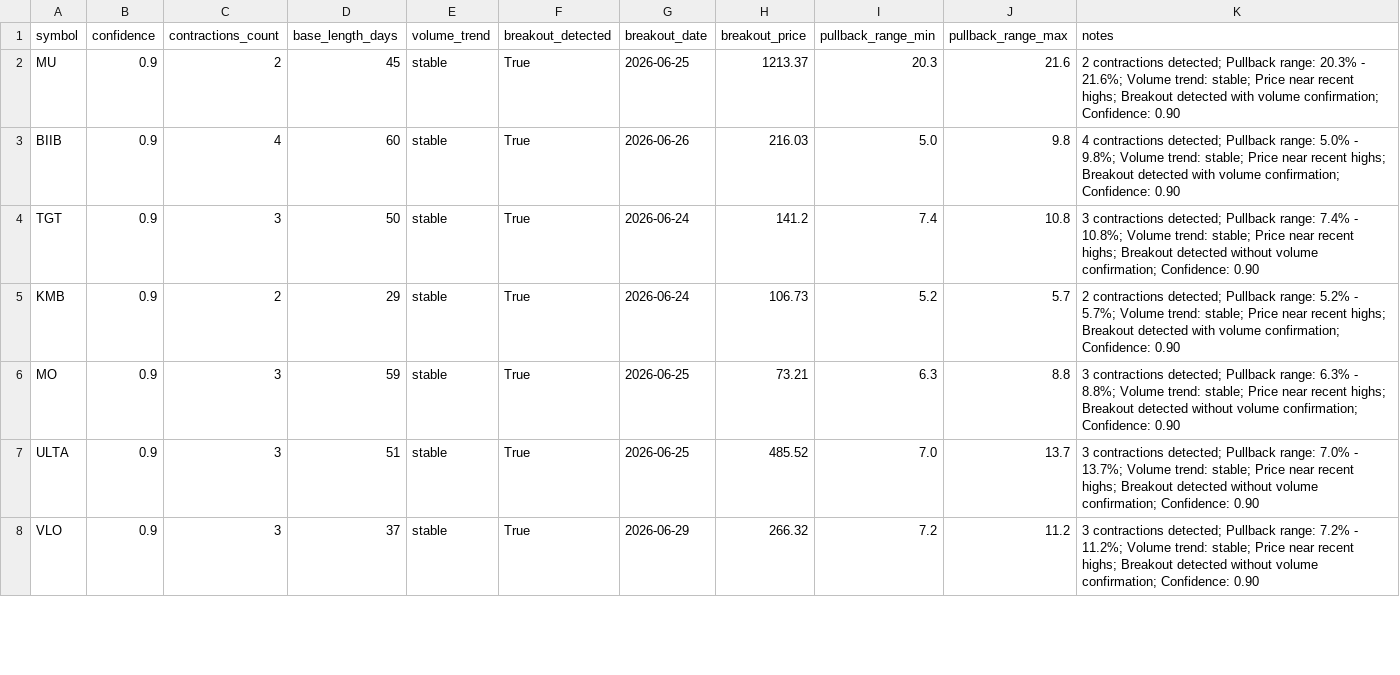
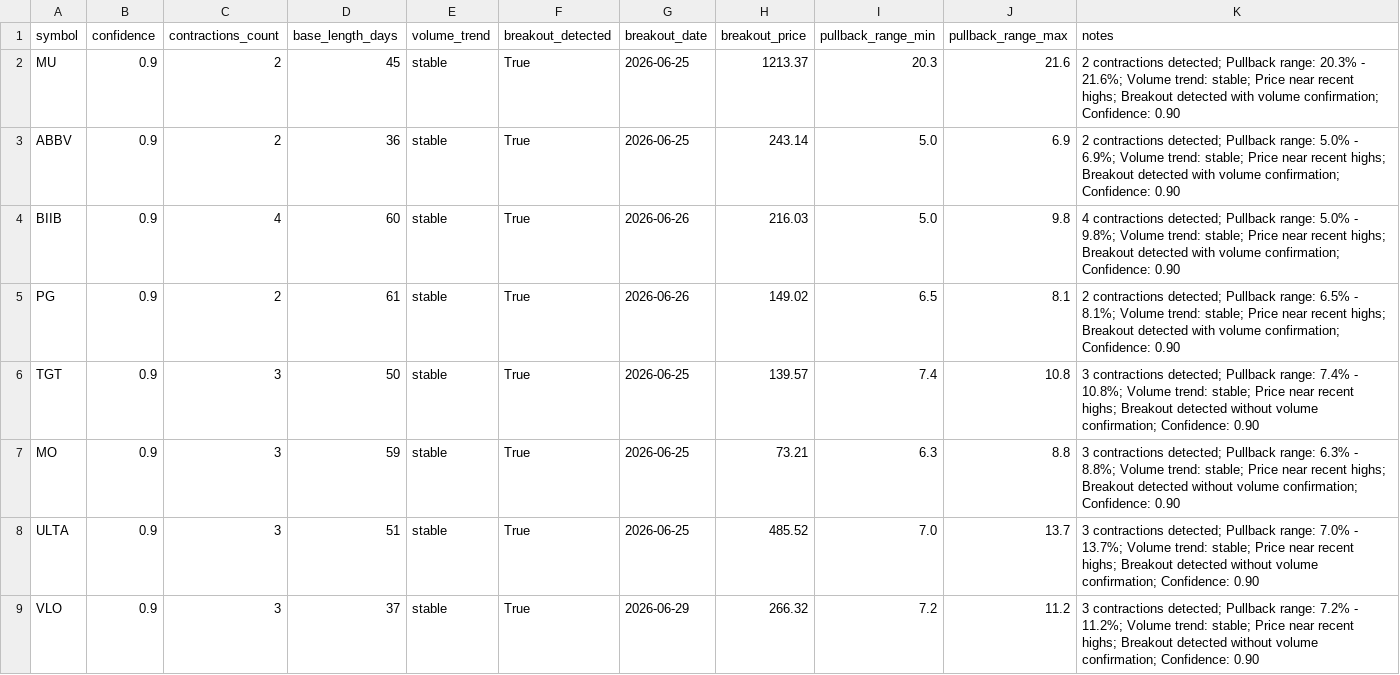
Before and after one commit to bgorhoball/stock-screen, a CSV file: daily_reports/vcp_matches_20260709.csv, drawn as a sheet; only a part is shown; the diff covers the shown part only.

```diff
--- a/daily_reports/vcp_matches_20260709.csv
+++ b/daily_reports/vcp_matches_20260709.csv
@@ -2,5 +2,6 @@ symbol,confidence,contractions_count,base_length_days,volume_trend,breakout_dete
 MU,0.9,2,45,stable,True,2026-06-25,1213.37,20.3,21.6,2 contractions detected; Pullback range: 20.3% - 21.6%; Volume trend: stable; Price near recent highs; Breakout detected with volume confirmation; Confidence: 0.90
+ABBV,0.9,2,36,stable,True,2026-06-25,243.14,5.0,6.9,2 contractions detected; Pullback range: 5.0% - 6.9%; Volume trend: stable; Price near recent highs; Breakout detected with volume confirmation; Confidence: 0.90
 BIIB,0.9,4,60,stable,True,2026-06-26,216.03,5.0,9.8,4 contractions detected; Pullback range: 5.0% - 9.8%; Volume trend: stable; Price near recent highs; Breakout detected with volume confirmation; Confidence: 0.90
-TGT,0.9,3,50,stable,True,2026-06-24,141.2,7.4,10.8,3 contractions detected; Pullback range: 7.4% - 10.8%; Volume trend: stable; Price near recent highs; Breakout detected without volume confirmation; Confidence: 0.90
-KMB,0.9,2,29,stable,True,2026-06-24,106.73,5.2,5.7,2 contractions detected; Pullback range: 5.2% - 5.7%; Volume trend: stable; Price near recent highs; Breakout detected with volume confirmation; Confidence: 0.90
+PG,0.9,2,61,stable,True,2026-06-26,149.02,6.5,8.1,2 contractions detected; Pullback range: 6.5% - 8.1%; Volume trend: stable; Price near recent highs; Breakout detected with volume confirmation; Confidence: 0.90
+TGT,0.9,3,50,stable,True,2026-06-25,139.57,7.4,10.8,3 contractions detected; Pullback range: 7.4% - 10.8%; Volume trend: stable; Price near recent highs; Breakout detected without volume confirmation; Confidence: 0.90
 MO,0.9,3,59,stable,True,2026-06-25,73.21,6.3,8.8,3 contractions detected; Pullback range: 6.3% - 8.8%; Volume trend: stable; Price near recent highs; Breakout detected without volume confirmation; Confidence: 0.90
```
Also changed, not shown: 4 added rows, 9 removed rows and 31 edited cells elsewhere in this file, 2 other files.
